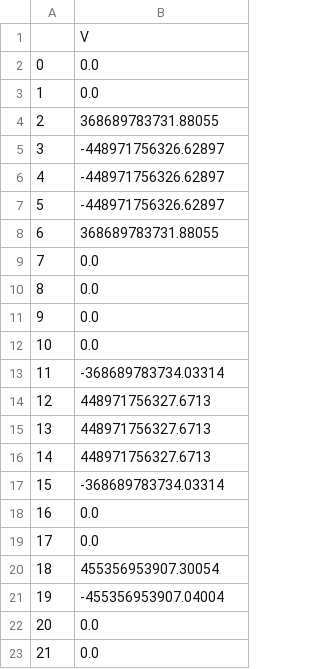
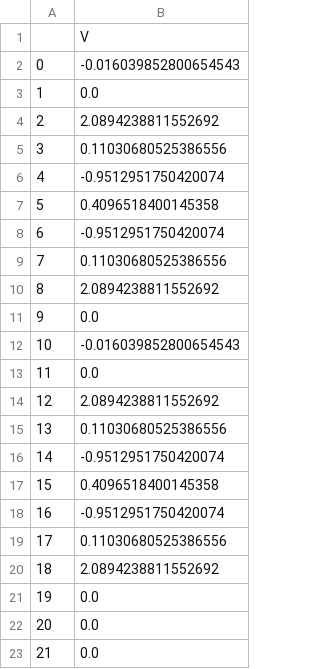
Before and after one commit to NelsonOoi/trap-electrodes, a CSV file: static_sim/current/Vs_axial_5.csv, drawn as a sheet.

```diff
--- a/static_sim/current/Vs_axial_5.csv
+++ b/static_sim/current/Vs_axial_5.csv
@@ -1,22 +1,22 @@
 ,V
-0,0.0
+0,-0.016039852800654543
 1,0.0
-2,368689783731.88055
-3,-448971756326.62897
-4,-448971756326.62897
-5,-448971756326.62897
-6,368689783731.88055
-7,0.0
-8,0.0
+2,2.0894238811552692
+3,0.11030680525386556
+4,-0.9512951750420074
+5,0.4096518400145358
+6,-0.9512951750420074
+7,0.11030680525386556
+8,2.0894238811552692
 9,0.0
-10,0.0
-11,-368689783734.03314
-12,448971756327.6713
-13,448971756327.6713
-14,448971756327.6713
-15,-368689783734.03314
-16,0.0
-17,0.0
-18,455356953907.30054
-19,-455356953907.04004
+10,-0.016039852800654543
+11,0.0
+12,2.0894238811552692
+13,0.11030680525386556
+14,-0.9512951750420074
+15,0.4096518400145358
+16,-0.9512951750420074
+17,0.11030680525386556
+18,2.0894238811552692
+19,0.0
 20,0.0
```
Also changed, not shown: static_sim/current/1_gds_quetzal.csv, static_sim/current/1_tilt_gds_quetzal.csv, 44 other files.
